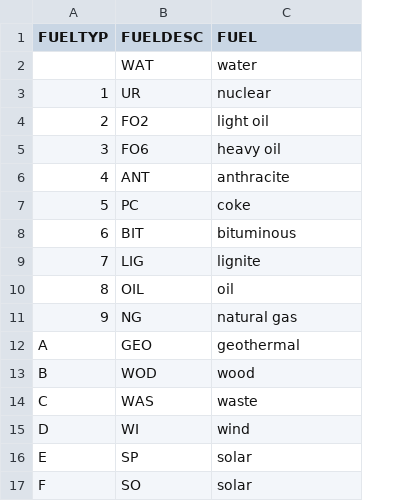
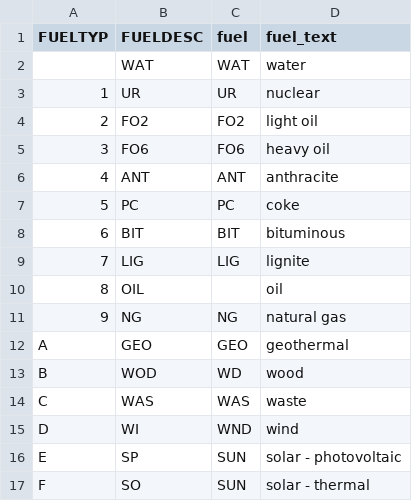
Before and after one commit to JGCRI/electricity_hindcasting_data, a CSV file: data-raw/Generation&Consumption/Utilities (1970-2000)/fuelmapping.csv, drawn as a sheet; addresses are those after the commit; the diff names each change by its address in the sheet, - before the commit and + after, or states it on an @@ line.

Commit message:
Calculate generation/consumption based on mapping files that filter noisy mover/fuel codes

```diff
--- a/data-raw/Generation&Consumption/Utilities (1970-2000)/fuelmapping.csv
+++ b/data-raw/Generation&Consumption/Utilities (1970-2000)/fuelmapping.csv
+column C (fuel), rows 2-17: WAT | UR | FO2 | FO6 | ANT | PC | BIT | LIG |  | NG | GEO | WD | WAS | WND | SUN | SUN
-D1: FUEL
+D1: fuel_text
-D16 (fuel_text): solar
+D16 (fuel_text): solar - photovoltaic
-D17 (fuel_text): solar
+D17 (fuel_text): solar - thermal
```
Also changed, not shown: data-raw/Generation&Consumption/Utilities (1970-2000)/fuelmismapping.csv, data-raw/Generation&Consumption/Utilities (1970-2000)/movermapping.csv, 3 other files.
